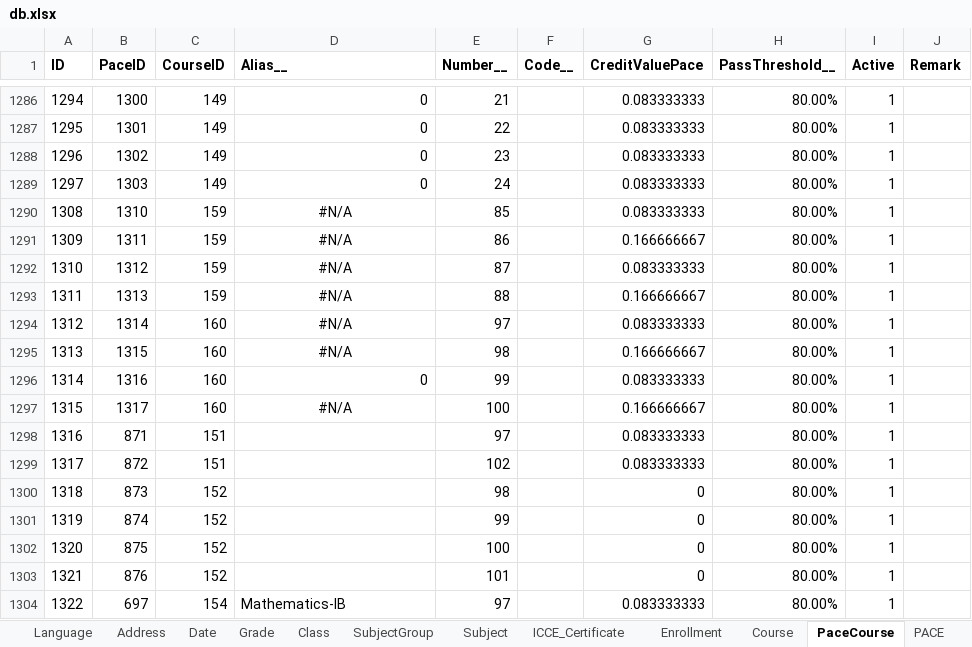
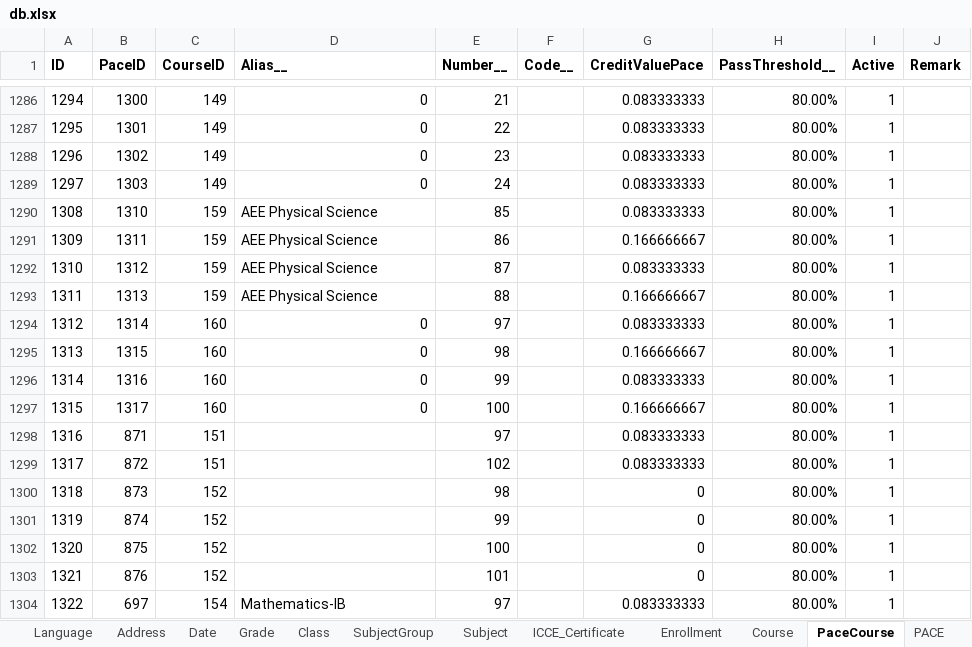
Before and after one commit to yartow/DatabACE, an Excel workbook: 01. Data/db.xlsx, sheet PaceCourse, drawn as a sheet; only a part is shown, gaps mark what is left out; values as stored, in another font and other column widths than the file's, no borders; the diff covers the shown part only; the diff names each change by its address in the sheet, - before the commit and + after, or states it on an @@ line.

```diff
--- a/01. Data/db.xlsx (sheet PaceCourse)
+++ b/01. Data/db.xlsx (sheet PaceCourse)
-D1290:D1293 (Alias__): #N/A
+D1290:D1293 (Alias__): AEE Physical Science
-D1290:D1293 alignment: center
+D1290:D1293 alignment: left
-D1294:D1295 (Alias__): #N/A
+D1294:D1295 (Alias__): 0
-D1294:D1295 alignment: center
+D1294:D1295 alignment: right
-D1297 (Alias__): #N/A
+D1297 (Alias__): 0
-D1297 alignment: center
+D1297 alignment: right
```
Also changed, not shown: 25 added rows and 12 removed rows elsewhere in this sheet, sheet Course, sheet PACE, sheet Person, formulas that keep their value, hidden cells, 1 other file.
